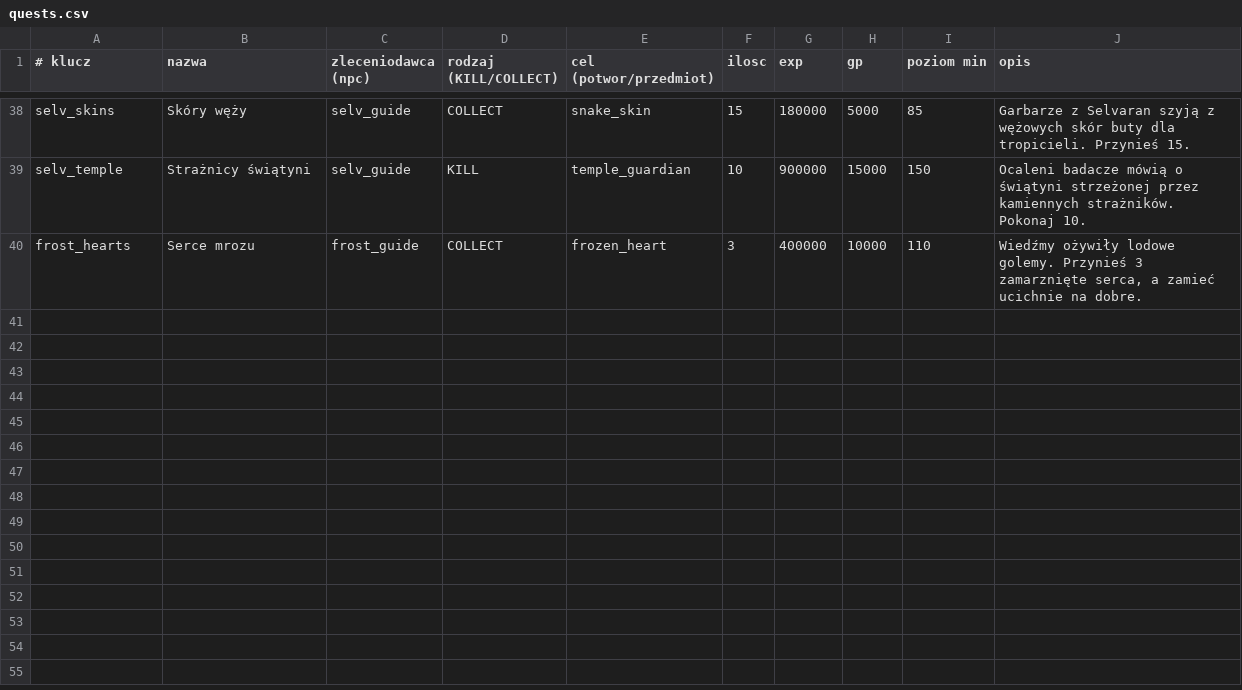
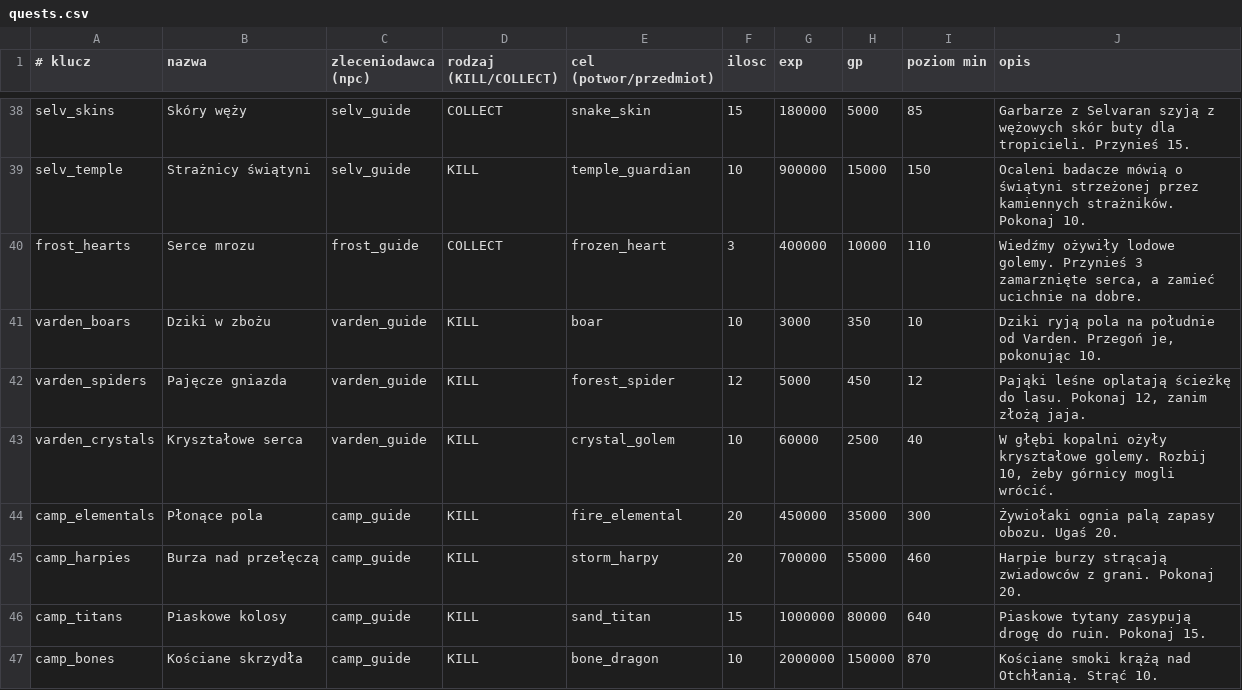
Before and after one commit to fawizja/Pixel, a CSV file: shared/src/main/resources/data/quests.csv, drawn as a sheet; only a part is shown, gaps mark what is left out; the diff names each change by its address in the sheet, - before the commit and + after, or states it on an @@ line.

```diff
--- a/shared/src/main/resources/data/quests.csv
+++ b/shared/src/main/resources/data/quests.csv
+row 41: varden_boars | Dziki w zbożu | varden_guide | KILL | boar | 10 | 3000 | 350 | 10 | Dziki ryją pola na południe od Varden. Przegoń je, pokonując 10.
+row 42: varden_spiders | Pajęcze gniazda | varden_guide | KILL | forest_spider | 12 | 5000 | 450 | 12 | Pająki leśne oplatają ścieżkę do lasu. Pokonaj 12, zanim złożą jaja.
+row 43: varden_crystals | Kryształowe serca | varden_guide | KILL | crystal_golem | 10 | 60000 | 2500 | 40 | W głębi kopalni ożyły kryształowe golemy. Rozbij 10, żeby górnicy mogli wrócić.
+row 44: camp_elementals | Płonące pola | camp_guide | KILL | fire_elemental | 20 | 450000 | 35000 | 300 | Żywiołaki ognia palą zapasy obozu. Ugaś 20.
+row 45: camp_harpies | Burza nad przełęczą | camp_guide | KILL | storm_harpy | 20 | 700000 | 55000 | 460 | Harpie burzy strącają zwiadowców z grani. Pokonaj 20.
+row 46: camp_titans | Piaskowe kolosy | camp_guide | KILL | sand_titan | 15 | 1000000 | 80000 | 640 | Piaskowe tytany zasypują drogę do ruin. Pokonaj 15.
+row 47: camp_bones | Kościane skrzydła | camp_guide | KILL | bone_dragon | 10 | 2000000 | 150000 | 870 | Kościane smoki krążą nad Otchłanią. Strąć 10.
```
Also changed, not shown: 3 other files.
